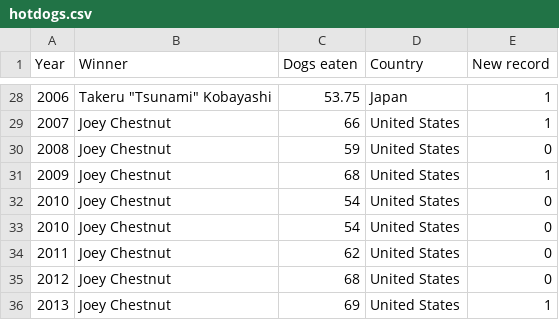
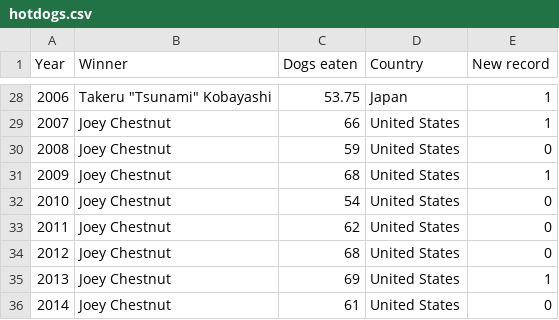
Before and after one commit to lewv/S24STATS101A, a CSV file: data/hotdogs.csv, drawn as a sheet; only a part is shown, gaps mark what is left out; the shorter side is filled out with more unchanged rows; the diff names each change by its address in the sheet, - before the commit and + after, or states it on an @@ line.

Commit message:
hotdogs

```diff
--- a/data/hotdogs.csv
+++ b/data/hotdogs.csv
-row 33: 2010 | Joey Chestnut | 54 | United States | 0
```
Also changed, not shown: 1 other file.
